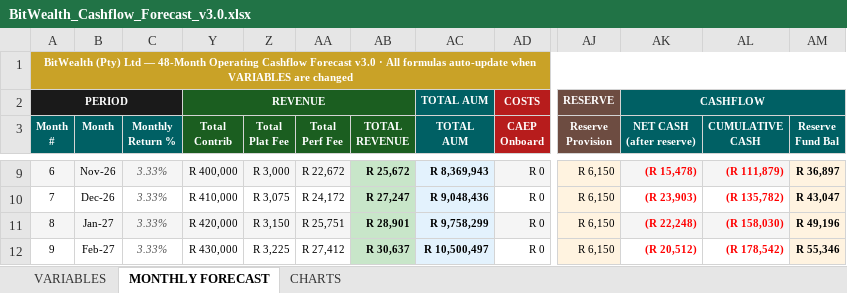
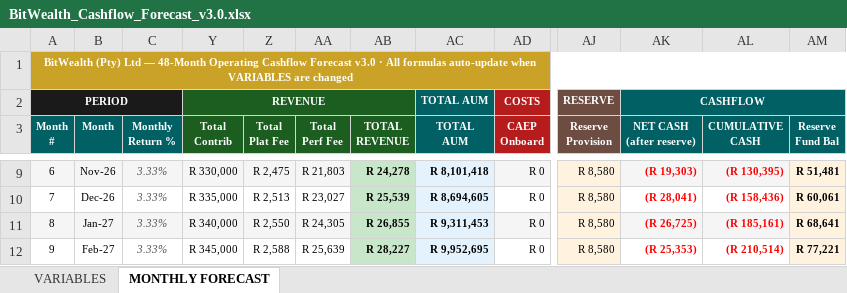
Before and after one commit to davingaier/bitwealth-lth-pvr, an Excel workbook: docs/Financial/BitWealth_Cashflow_Forecast_v3.0.xlsx, sheet MONTHLY FORECAST, drawn as a sheet; only a part is shown, gaps mark what is left out; values as stored, in another font and other column widths than the file's, no borders; the diff covers the shown part only; the diff names each change by its address in the sheet, - before the commit and + after, or states it on an @@ line.

```diff
--- a/docs/Financial/BitWealth_Cashflow_Forecast_v3.0.xlsx (sheet MONTHLY FORECAST)
+++ b/docs/Financial/BitWealth_Cashflow_Forecast_v3.0.xlsx (sheet MONTHLY FORECAST)
@@ sheet tab hidden: CHARTS @@
-Y9 (Total Contrib): R 400,000
+Y9 (Total Contrib): R 330,000
-Z9 (Total Plat Fee): R 3,000
+Z9 (Total Plat Fee): R 2,475
-AA9 (Total Perf Fee): R 22,672
+AA9 (Total Perf Fee): R 21,803
-AB9 (TOTAL REVENUE): R 25,672
+AB9 (TOTAL REVENUE): R 24,278
-AC9 (TOTAL AUM): R 8,369,943
+AC9 (TOTAL AUM): R 8,101,418
-AJ9:AJ12 (Reserve Provision): R 6,150
+AJ9:AJ12 (Reserve Provision): R 8,580
-AK9 (NET CASH (after reserve)): (R 15,478)
+AK9 (NET CASH (after reserve)): (R 19,303)
-AL9 (CUMULATIVE CASH): (R 111,879)
+AL9 (CUMULATIVE CASH): (R 130,395)
-AM9 (Reserve Fund Bal): R 36,897
+AM9 (Reserve Fund Bal): R 51,481
-Y10 (Total Contrib): R 410,000
+Y10 (Total Contrib): R 335,000
-Z10 (Total Plat Fee): R 3,075
+Z10 (Total Plat Fee): R 2,513
-AA10 (Total Perf Fee): R 24,172
+AA10 (Total Perf Fee): R 23,027
-AB10 (TOTAL REVENUE): R 27,247
+AB10 (TOTAL REVENUE): R 25,539
-AC10 (TOTAL AUM): R 9,048,436
+AC10 (TOTAL AUM): R 8,694,605
-AK10 (NET CASH (after reserve)): (R 23,903)
+AK10 (NET CASH (after reserve)): (R 28,041)
-AL10 (CUMULATIVE CASH): (R 135,782)
+AL10 (CUMULATIVE CASH): (R 158,436)
-AM10 (Reserve Fund Bal): R 43,047
+AM10 (Reserve Fund Bal): R 60,061
-Y11 (Total Contrib): R 420,000
+Y11 (Total Contrib): R 340,000
-Z11 (Total Plat Fee): R 3,150
+Z11 (Total Plat Fee): R 2,550
-AA11 (Total Perf Fee): R 25,751
+AA11 (Total Perf Fee): R 24,305
-AB11 (TOTAL REVENUE): R 28,901
+AB11 (TOTAL REVENUE): R 26,855
-AC11 (TOTAL AUM): R 9,758,299
+AC11 (TOTAL AUM): R 9,311,453
-AK11 (NET CASH (after reserve)): (R 22,248)
+AK11 (NET CASH (after reserve)): (R 26,725)
-AL11 (CUMULATIVE CASH): (R 158,030)
+AL11 (CUMULATIVE CASH): (R 185,161)
-AM11 (Reserve Fund Bal): R 49,196
+AM11 (Reserve Fund Bal): R 68,641
-Y12 (Total Contrib): R 430,000
+Y12 (Total Contrib): R 345,000
-Z12 (Total Plat Fee): R 3,225
+Z12 (Total Plat Fee): R 2,588
-AA12 (Total Perf Fee): R 27,412
+AA12 (Total Perf Fee): R 25,639
-AB12 (TOTAL REVENUE): R 30,637
+AB12 (TOTAL REVENUE): R 28,227
-AC12 (TOTAL AUM): R 10,500,497
+AC12 (TOTAL AUM): R 9,952,695
-AK12 (NET CASH (after reserve)): (R 20,512)
+AK12 (NET CASH (after reserve)): (R 25,353)
-AL12 (CUMULATIVE CASH): (R 178,542)
+AL12 (CUMULATIVE CASH): (R 210,514)
-AM12 (Reserve Fund Bal): R 55,346
+AM12 (Reserve Fund Bal): R 77,221
```
Also changed, not shown: 393 edited cells and cell formats elsewhere in this sheet, sheet VARIABLES, hidden cells, charts or pictures.
